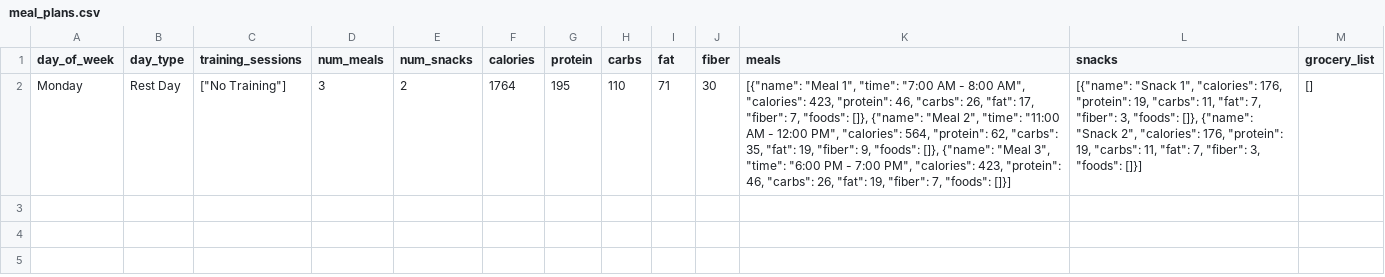
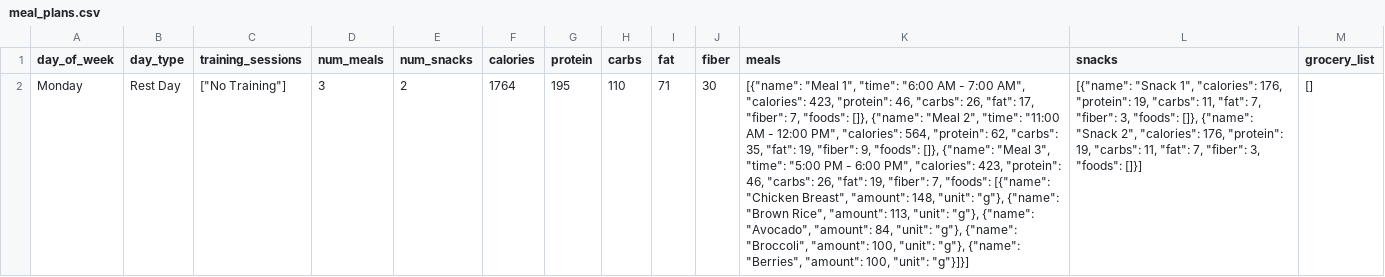
Before and after one commit to drhaun/bcompnutritiontool, a CSV file: data/meal_plans.csv, drawn as a sheet; the diff names each change by its address in the sheet, - before the commit and + after, or states it on an @@ line.

```diff
--- a/data/meal_plans.csv
+++ b/data/meal_plans.csv
-K2 (meals): …1", "time": "7:00 AM - 8:00 AM", "calories": 423, "protein": 46, "carbs": 26, "fat": 17, "fiber": 7, "foods": []}, {"name": "Meal 2", "time": "11:00 AM - 12:00 PM", "calories": 564, "protein": 62, "carbs": 35, "fat": 19, "fiber": 9, "foods": []}, {"name": "Meal 3", "time": "6:00 PM - 7:00 PM", "calories": 423, "protein": 46, "carbs": 26, "fat": 19, "fiber": 7, "foods": []}]
+K2 (meals): …1", "time": "6:00 AM - 7:00 AM", "calories": 423, "protein": 46, "carbs": 26, "fat": 17, "fiber": 7, "foods": []}, {"name": "Meal 2", "time": "11:00 AM - 12:00 PM", "calories": 564, "protein": 62, "carbs": 35, "fat": 19, "fiber": 9, "foods": []}, {"name": "Meal 3", "time": "5:00 PM - 6:00 PM", "calories": 423, "protein": 46, "carbs": 26, "fat": 19, "fiber": 7, "foods": [{"name": "Chicken Breast", "amount": 148, "unit": "g"}, {"name": "Brown Rice", "amount": 113, "unit": "g"}, {"name": "Avocado", "amount": 84, "unit": "g"}, {"name": "Broccoli", "amount": 100, "unit": "g"}, {"name": "Berries", "amount": 100, "unit": "g"}]}]
```
Also changed, not shown: 1 other file.
